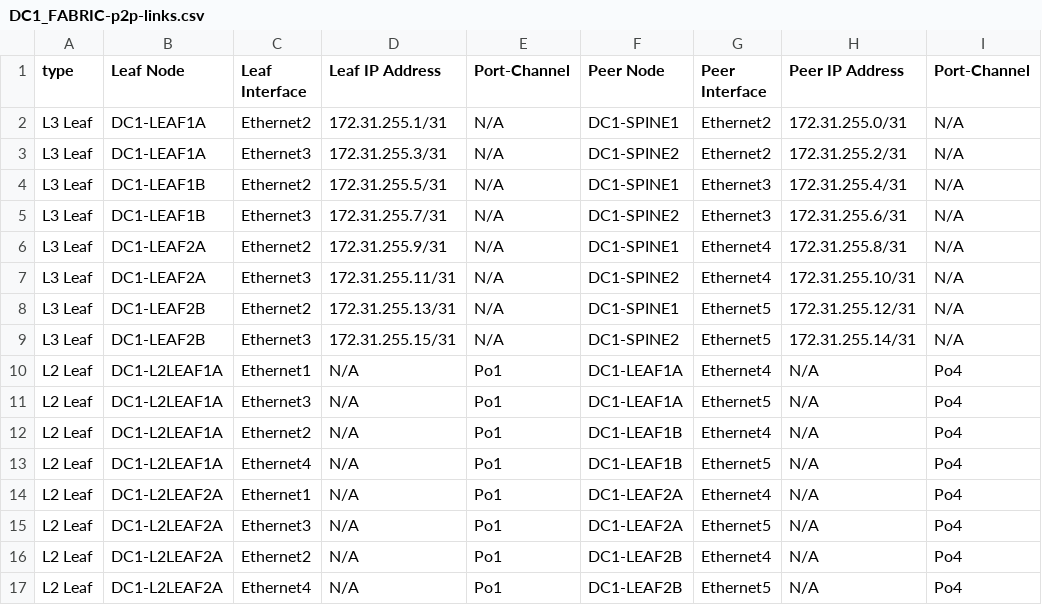
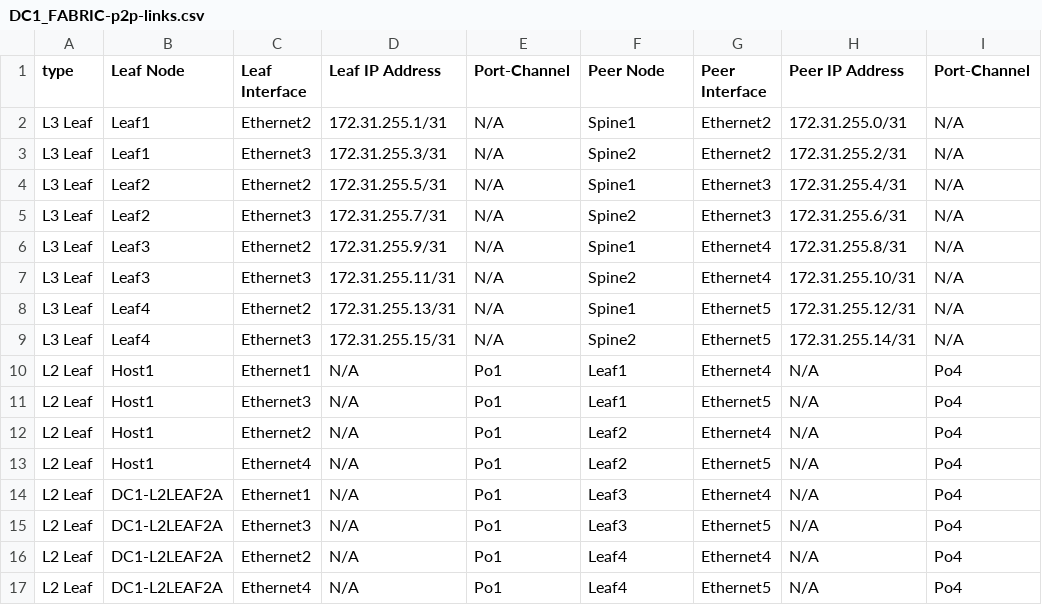
Before and after one commit to arista-netdevops-community/atd-avd, a CSV file: inventory/documentation/DC1_FABRIC/DC1_FABRIC-p2p-links.csv, drawn as a sheet.

```diff
--- a/inventory/documentation/DC1_FABRIC/DC1_FABRIC-p2p-links.csv
+++ b/inventory/documentation/DC1_FABRIC/DC1_FABRIC-p2p-links.csv
@@ -1,17 +1,17 @@
 type, Leaf Node,Leaf Interface,Leaf IP Address,Port-Channel,Peer Node,Peer Interface,Peer IP Address,Port-Channel
-L3 Leaf,DC1-LEAF1A,Ethernet2,172.31.255.1/31,N/A,DC1-SPINE1,Ethernet2,172.31.255.0/31,N/A
-L3 Leaf,DC1-LEAF1A,Ethernet3,172.31.255.3/31,N/A,DC1-SPINE2,Ethernet2,172.31.255.2/31,N/A
-L3 Leaf,DC1-LEAF1B,Ethernet2,172.31.255.5/31,N/A,DC1-SPINE1,Ethernet3,172.31.255.4/31,N/A
-L3 Leaf,DC1-LEAF1B,Ethernet3,172.31.255.7/31,N/A,DC1-SPINE2,Ethernet3,172.31.255.6/31,N/A
-L3 Leaf,DC1-LEAF2A,Ethernet2,172.31.255.9/31,N/A,DC1-SPINE1,Ethernet4,172.31.255.8/31,N/A
-L3 Leaf,DC1-LEAF2A,Ethernet3,172.31.255.11/31,N/A,DC1-SPINE2,Ethernet4,172.31.255.10/31,N/A
-L3 Leaf,DC1-LEAF2B,Ethernet2,172.31.255.13/31,N/A,DC1-SPINE1,Ethernet5,172.31.255.12/31,N/A
-L3 Leaf,DC1-LEAF2B,Ethernet3,172.31.255.15/31,N/A,DC1-SPINE2,Ethernet5,172.31.255.14/31,N/A
-L2 Leaf,DC1-L2LEAF1A,Ethernet1,N/A,Po1,DC1-LEAF1A,Ethernet4,N/A,Po4
-L2 Leaf,DC1-L2LEAF1A,Ethernet3,N/A,Po1,DC1-LEAF1A,Ethernet5,N/A,Po4
-L2 Leaf,DC1-L2LEAF1A,Ethernet2,N/A,Po1,DC1-LEAF1B,Ethernet4,N/A,Po4
-L2 Leaf,DC1-L2LEAF1A,Ethernet4,N/A,Po1,DC1-LEAF1B,Ethernet5,N/A,Po4
-L2 Leaf,DC1-L2LEAF2A,Ethernet1,N/A,Po1,DC1-LEAF2A,Ethernet4,N/A,Po4
-L2 Leaf,DC1-L2LEAF2A,Ethernet3,N/A,Po1,DC1-LEAF2A,Ethernet5,N/A,Po4
-L2 Leaf,DC1-L2LEAF2A,Ethernet2,N/A,Po1,DC1-LEAF2B,Ethernet4,N/A,Po4
-L2 Leaf,DC1-L2LEAF2A,Ethernet4,N/A,Po1,DC1-LEAF2B,Ethernet5,N/A,Po4
+L3 Leaf,Leaf1,Ethernet2,172.31.255.1/31,N/A,Spine1,Ethernet2,172.31.255.0/31,N/A
+L3 Leaf,Leaf1,Ethernet3,172.31.255.3/31,N/A,Spine2,Ethernet2,172.31.255.2/31,N/A
+L3 Leaf,Leaf2,Ethernet2,172.31.255.5/31,N/A,Spine1,Ethernet3,172.31.255.4/31,N/A
+L3 Leaf,Leaf2,Ethernet3,172.31.255.7/31,N/A,Spine2,Ethernet3,172.31.255.6/31,N/A
+L3 Leaf,Leaf3,Ethernet2,172.31.255.9/31,N/A,Spine1,Ethernet4,172.31.255.8/31,N/A
+L3 Leaf,Leaf3,Ethernet3,172.31.255.11/31,N/A,Spine2,Ethernet4,172.31.255.10/31,N/A
+L3 Leaf,Leaf4,Ethernet2,172.31.255.13/31,N/A,Spine1,Ethernet5,172.31.255.12/31,N/A
+L3 Leaf,Leaf4,Ethernet3,172.31.255.15/31,N/A,Spine2,Ethernet5,172.31.255.14/31,N/A
+L2 Leaf,Host1,Ethernet1,N/A,Po1,Leaf1,Ethernet4,N/A,Po4
+L2 Leaf,Host1,Ethernet3,N/A,Po1,Leaf1,Ethernet5,N/A,Po4
+L2 Leaf,Host1,Ethernet2,N/A,Po1,Leaf2,Ethernet4,N/A,Po4
+L2 Leaf,Host1,Ethernet4,N/A,Po1,Leaf2,Ethernet5,N/A,Po4
+L2 Leaf,DC1-L2LEAF2A,Ethernet1,N/A,Po1,Leaf3,Ethernet4,N/A,Po4
+L2 Leaf,DC1-L2LEAF2A,Ethernet3,N/A,Po1,Leaf3,Ethernet5,N/A,Po4
+L2 Leaf,DC1-L2LEAF2A,Ethernet2,N/A,Po1,Leaf4,Ethernet4,N/A,Po4
+L2 Leaf,DC1-L2LEAF2A,Ethernet4,N/A,Po1,Leaf4,Ethernet5,N/A,Po4
```
Also changed, not shown: inventory/documentation/DC1_FABRIC/DC1_FABRIC-topology.csv, 29 other files.
